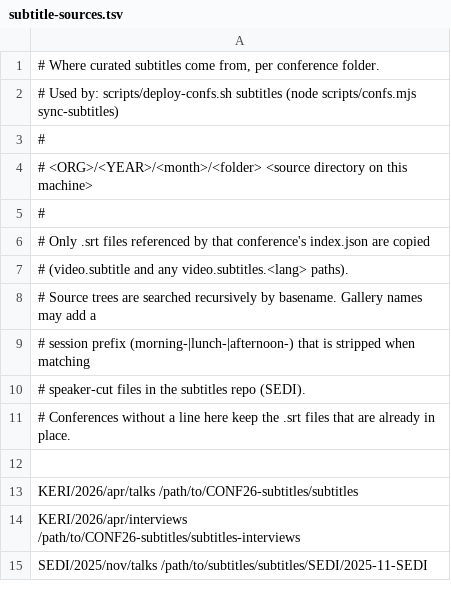
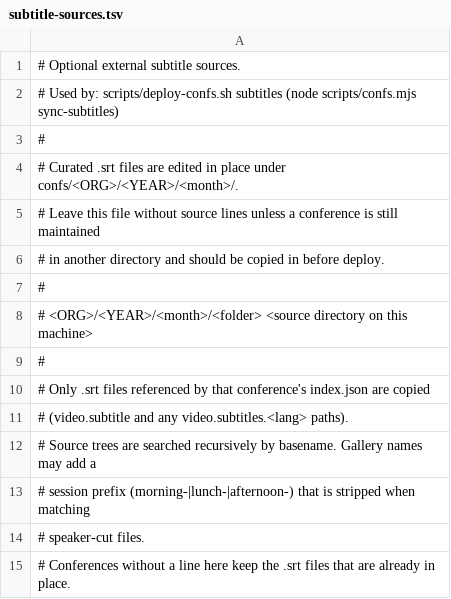
Before and after one commit to keri-foundation/website, a TSV file: scripts/subtitle-sources.tsv, drawn as a sheet.

Commit message:
Move everything from https://github.com/keri-foundation/CONF26-subtitles.git and https://github.com/keri-foundation/subtitles.git to this repo
- Re-added node_modules to .gitignore to prevent tracking of install outputs.
- Introduced README_SUBTITLES.md for subtitle management instructions, detailing the location and editing process for conference captions.
- Updated README.md to clarify subtitle editing and usage of scripts for generating transcripts and PDFs.
- Removed the obsolete fetch-subtitles GitHub Action workflow.
- Added new scripts for building transcript PDFs and fetching content from the remote server.

Signed-off-by: Kor Dwarshuis <proximus@fastmail.com>

```diff
--- a/scripts/subtitle-sources.tsv
+++ b/scripts/subtitle-sources.tsv
@@ -1,3 +1,7 @@
-# Where curated subtitles come from, per conference folder.
+# Optional external subtitle sources.
 # Used by: scripts/deploy-confs.sh subtitles   (node scripts/confs.mjs sync-subtitles)
+#
+# Curated .srt files are edited in place under confs/<ORG>/<YEAR>/<month>/.
+# Leave this file without source lines unless a conference is still maintained
+# in another directory and should be copied in before deploy.
 #
@@ -9,7 +13,3 @@
 # session prefix (morning-|lunch-|afternoon-) that is stripped when matching
-# speaker-cut files in the subtitles repo (SEDI).
+# speaker-cut files.
 # Conferences without a line here keep the .srt files that are already in place.
-
-KERI/2026/apr/talks         /path/to/CONF26-subtitles/subtitles
-KERI/2026/apr/interviews    /path/to/CONF26-subtitles/subtitles-interviews
-SEDI/2025/nov/talks         /path/to/subtitles/subtitles/SEDI/2025-11-SEDI
```
Also changed, not shown: 19 other files.
